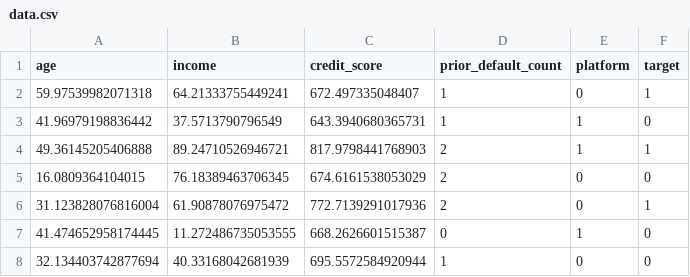
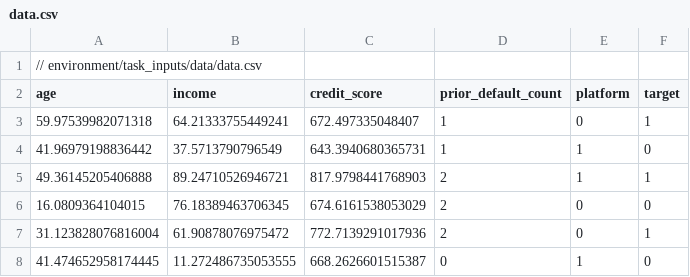
Before and after one commit to davidayoai/otter-task, a CSV file: environment/task_inputs/data/data.csv (was environment/task_inputs/data.csv), drawn as a sheet; only a part is shown; the shorter side is filled out with more unchanged rows; the diff names each change by its address in the sheet, - before the commit and + after, or states it on an @@ line.

```diff
--- a/environment/task_inputs/data.csv
+++ b/environment/task_inputs/data/data.csv
+row 1: // environment/task_inputs/data/data.csv
```
Also changed, not shown: 4 other files.
